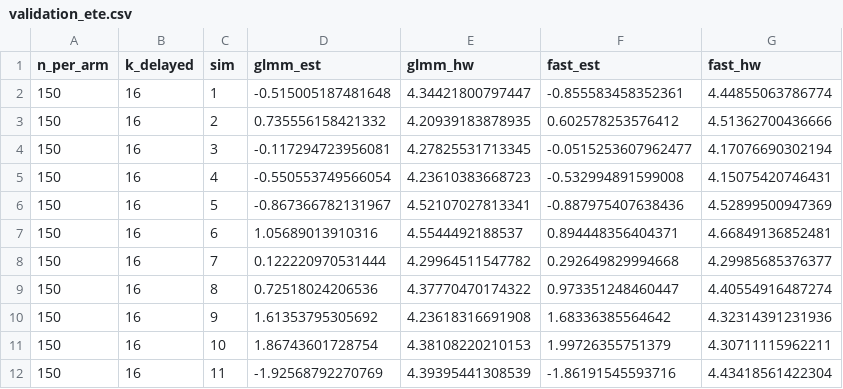
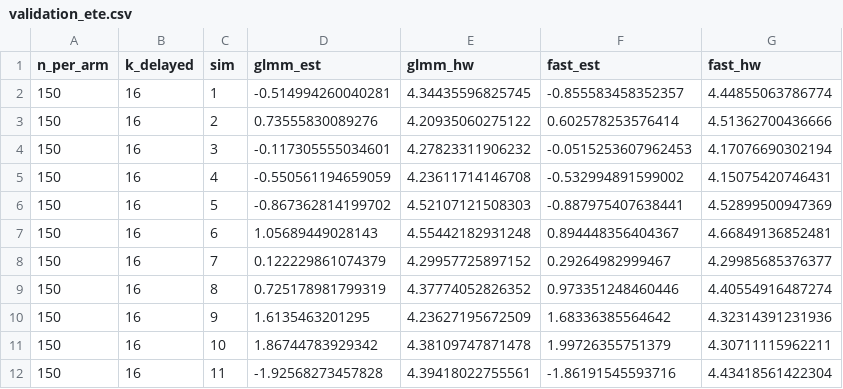
Before and after one commit to tobiasjwessel7/ete-trc-tutorial, a CSV file: results/validation_ete.csv, drawn as a sheet; only a part is shown; the diff covers the shown part only.

```diff
--- a/results/validation_ete.csv
+++ b/results/validation_ete.csv
@@ -1,12 +1,12 @@
 "n_per_arm","k_delayed","sim","glmm_est","glmm_hw","fast_est","fast_hw"
-150,16,1,-0.515005187481648,4.34421800797447,-0.855583458352361,4.44855063786774
-150,16,2,0.735556158421332,4.20939183878935,0.602578253576412,4.51362700436666
-150,16,3,-0.117294723956081,4.27825531713345,-0.0515253607962477,4.17076690302194
-150,16,4,-0.550553749566054,4.23610383668723,-0.532994891599008,4.15075420746431
-150,16,5,-0.867366782131967,4.52107027813341,-0.887975407638436,4.52899500947369
-150,16,6,1.05689013910316,4.5544492188537,0.894448356404371,4.66849136852481
-150,16,7,0.122220970531444,4.29964511547782,0.292649829994668,4.29985685376377
-150,16,8,0.72518024206536,4.37770470174322,0.973351248460447,4.40554916487274
-150,16,9,1.61353795305692,4.23618316691908,1.68336385564642,4.32314391231936
-150,16,10,1.86743601728754,4.38108220210153,1.99726355751379,4.30711115962211
-150,16,11,-1.92568792270769,4.39395441308539,-1.86191545593716,4.43418561422304
+150,16,1,-0.514994260040281,4.34435596825745,-0.855583458352357,4.44855063786774
+150,16,2,0.73555830089276,4.20935060275122,0.602578253576414,4.51362700436666
+150,16,3,-0.117305555034601,4.27823311906232,-0.0515253607962453,4.17076690302194
+150,16,4,-0.550561194659059,4.23611714146708,-0.532994891599002,4.15075420746431
+150,16,5,-0.867362814199702,4.52107121508303,-0.887975407638441,4.52899500947369
+150,16,6,1.05689449028143,4.55442182931248,0.894448356404367,4.66849136852481
+150,16,7,0.122229861074379,4.29957725897152,0.29264982999467,4.29985685376377
+150,16,8,0.725178981799319,4.37774052826352,0.973351248460446,4.40554916487274
+150,16,9,1.6135463201295,4.23627195672509,1.68336385564642,4.32314391231936
+150,16,10,1.86744783929342,4.38109747871478,1.99726355751379,4.30711115962211
+150,16,11,-1.92568273457828,4.39418022755561,-1.86191545593716,4.43418561422304
```
Also changed, not shown: 78 edited cells elsewhere in this file, results/ete_heterogeneity_grid.csv, results/ete_power_grid.csv, 32 other files.
